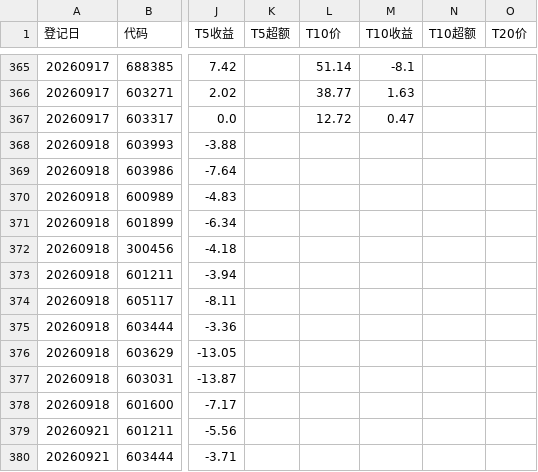
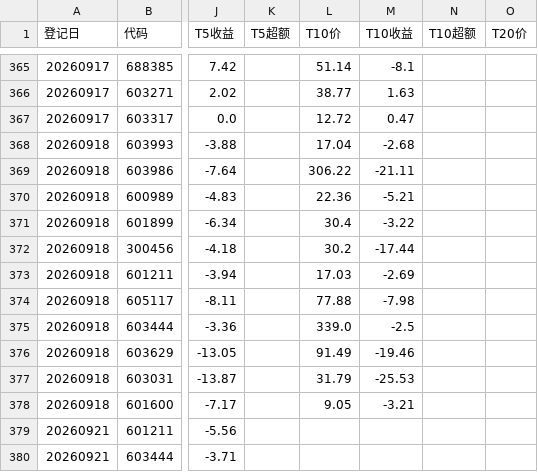
Before and after one commit to yiongq/astock-radar, a CSV file: data/track/records.csv, drawn as a sheet; only a part is shown, gaps mark what is left out; the diff covers the shown part only; the diff names each change by its address in the sheet, - before the commit and + after, or states it on an @@ line.

```diff
--- a/data/track/records.csv
+++ b/data/track/records.csv
-L368 (T10价): (empty)
+L368 (T10价): 17.04
-M368 (T10收益): (empty)
+M368 (T10收益): -2.68
-L369 (T10价): (empty)
+L369 (T10价): 306.22
-M369 (T10收益): (empty)
+M369 (T10收益): -21.11
-L370 (T10价): (empty)
+L370 (T10价): 22.36
-M370 (T10收益): (empty)
+M370 (T10收益): -5.21
-L371 (T10价): (empty)
+L371 (T10价): 30.4
-M371 (T10收益): (empty)
+M371 (T10收益): -3.22
-L372 (T10价): (empty)
+L372 (T10价): 30.2
-M372 (T10收益): (empty)
+M372 (T10收益): -17.44
-L373 (T10价): (empty)
+L373 (T10价): 17.03
-M373 (T10收益): (empty)
+M373 (T10收益): -2.69
-L374 (T10价): (empty)
+L374 (T10价): 77.88
-M374 (T10收益): (empty)
+M374 (T10收益): -7.98
-L375 (T10价): (empty)
+L375 (T10价): 339.0
-M375 (T10收益): (empty)
+M375 (T10收益): -2.5
-L376 (T10价): (empty)
+L376 (T10价): 91.49
-M376 (T10收益): (empty)
+M376 (T10收益): -19.46
-L377 (T10价): (empty)
+L377 (T10价): 31.79
-M377 (T10收益): (empty)
+M377 (T10收益): -25.53
-L378 (T10价): (empty)
+L378 (T10价): 9.05
-M378 (T10收益): (empty)
+M378 (T10收益): -3.21
```
Also changed, not shown: 9 added rows and 55 edited cells elsewhere in this file, data/latest/spot.csv, data/latest/yjbb_latest.csv, 9 other files.
